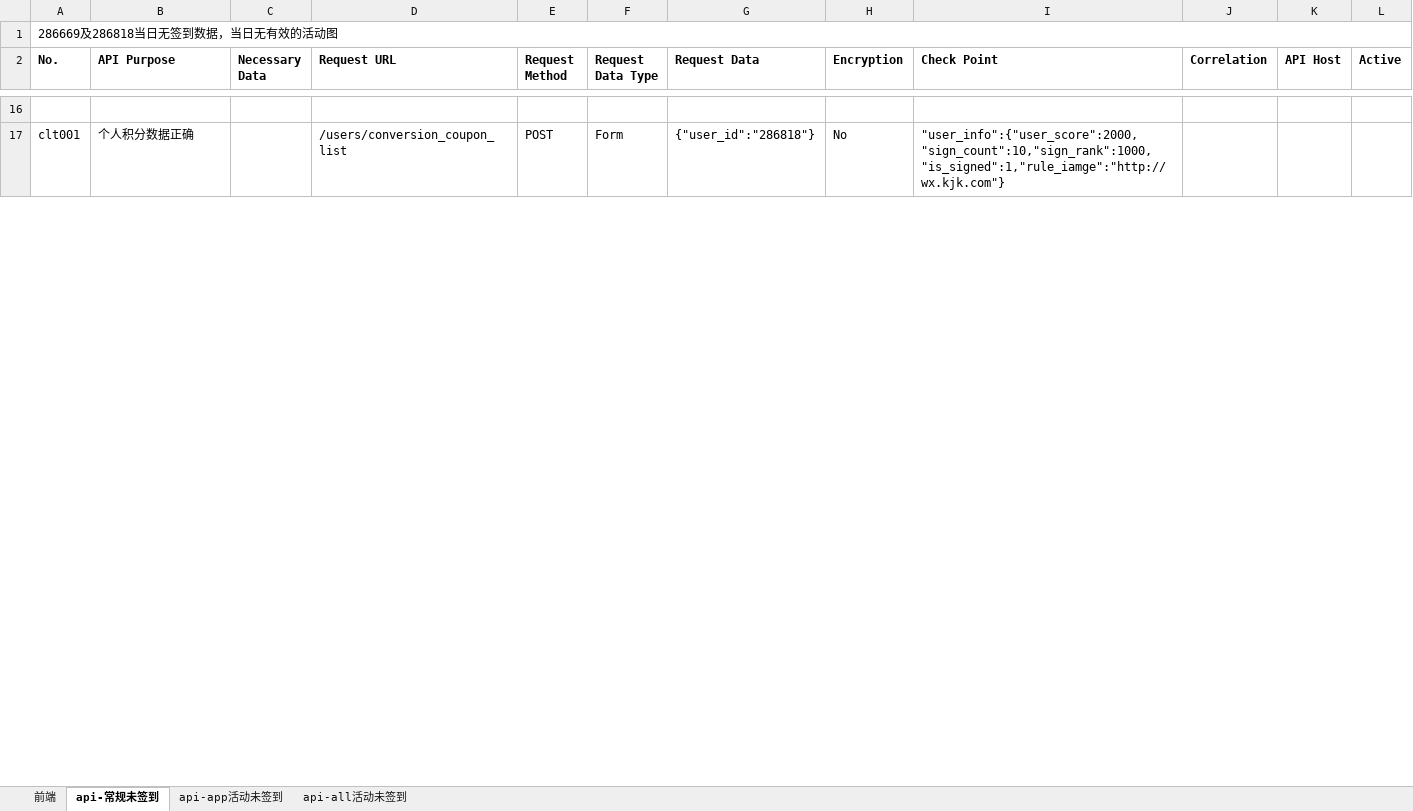
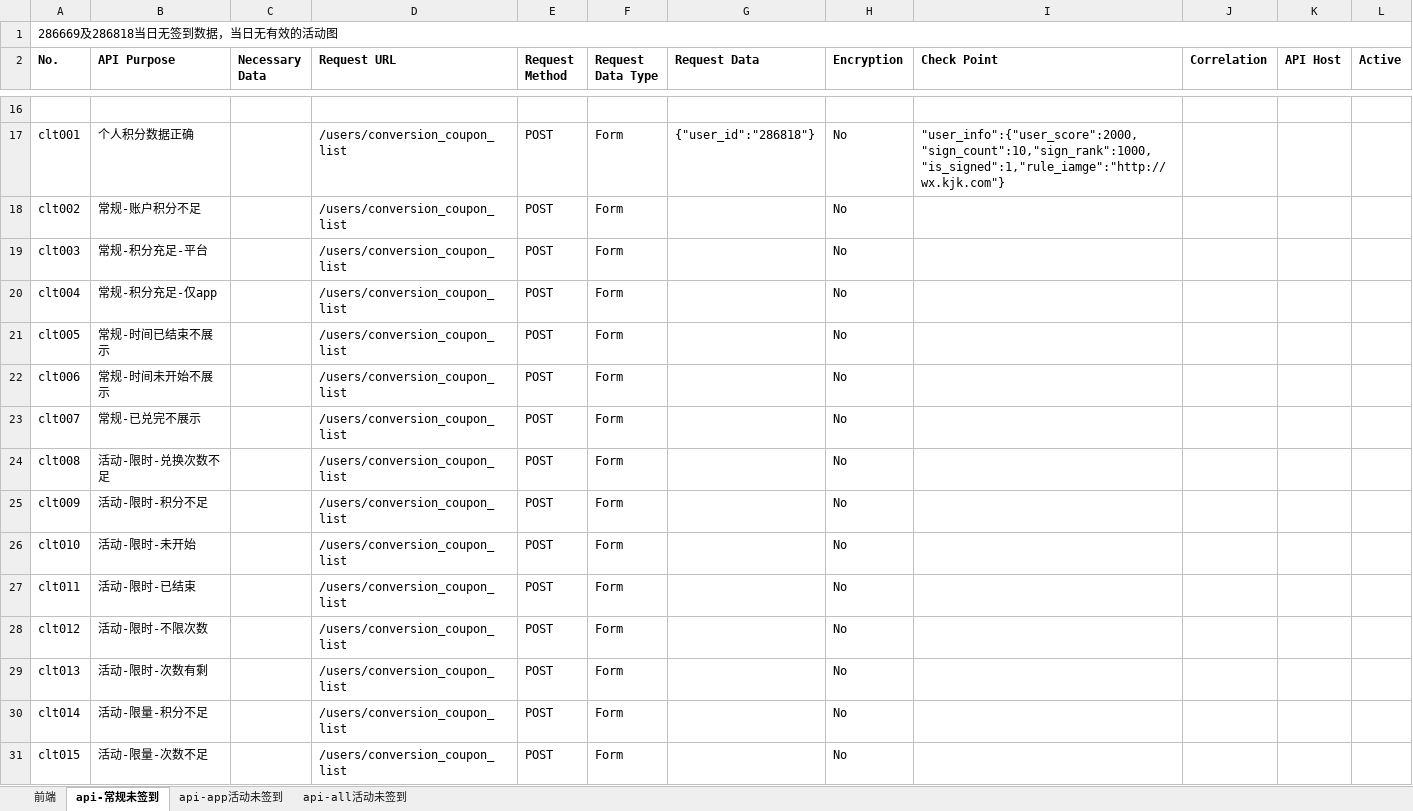
Before and after one commit to inging44/InterfaceTest, an Excel workbook: TestCase/b.xlsx, sheet api-常规未签到, drawn as a sheet; only a part is shown, gaps mark what is left out; values as stored, in another font and other column widths than the file's, no borders; the diff covers the shown part only; the diff names each change by its address in the sheet, - before the commit and + after, or states it on an @@ line.

```diff
--- a/TestCase/b.xlsx (sheet api-常规未签到)
+++ b/TestCase/b.xlsx (sheet api-常规未签到)
+row 18: clt002 | 常规-账户积分不足 |  | /users/conversion_coupon_list | POST | Form |  | No
+row 19: clt003 | 常规-积分充足-平台 |  | /users/conversion_coupon_list | POST | Form |  | No
+row 20: clt004 | 常规-积分充足-仅app |  | /users/conversion_coupon_list | POST | Form |  | No
+row 21: clt005 | 常规-时间已结束不展示 |  | /users/conversion_coupon_list | POST | Form |  | No
+row 22: clt006 | 常规-时间未开始不展示 |  | /users/conversion_coupon_list | POST | Form |  | No
+row 23: clt007 | 常规-已兑完不展示 |  | /users/conversion_coupon_list | POST | Form |  | No
+row 24: clt008 | 活动-限时-兑换次数不足 |  | /users/conversion_coupon_list | POST | Form |  | No
+row 25: clt009 | 活动-限时-积分不足 |  | /users/conversion_coupon_list | POST | Form |  | No
+row 26: clt010 | 活动-限时-未开始 |  | /users/conversion_coupon_list | POST | Form |  | No
+row 27: clt011 | 活动-限时-已结束 |  | /users/conversion_coupon_list | POST | Form |  | No
+row 28: clt012 | 活动-限时-不限次数 |  | /users/conversion_coupon_list | POST | Form |  | No
+row 29: clt013 | 活动-限时-次数有剩 |  | /users/conversion_coupon_list | POST | Form |  | No
+row 30: clt014 | 活动-限量-积分不足 |  | /users/conversion_coupon_list | POST | Form |  | No
+row 31: clt015 | 活动-限量-次数不足 |  | /users/conversion_coupon_list | POST | Form |  | No
```
Also changed, not shown: 11 added rows, 1 removed row and 3 edited cells elsewhere in this sheet, sheet 前端, 1 other file.
